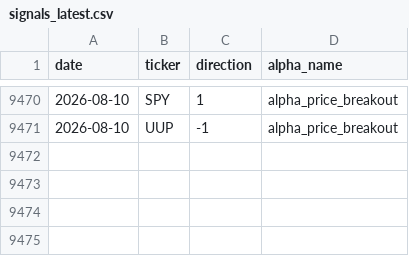
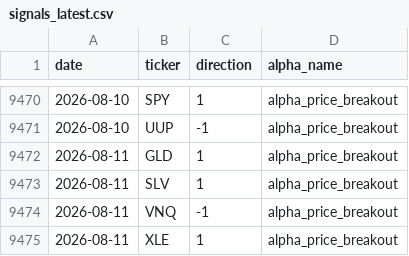
Before and after one commit to nikolas-joyce/alpha-price-breakout, a CSV file: outputs/signals_latest.csv, drawn as a sheet; only a part is shown, gaps mark what is left out.

```diff
--- a/outputs/signals_latest.csv
+++ b/outputs/signals_latest.csv
@@ -9471 +9471,5 @@ date,ticker,direction,alpha_name
 2026-08-10,UUP,-1,alpha_price_breakout
+2026-08-11,GLD,1,alpha_price_breakout
+2026-08-11,SLV,1,alpha_price_breakout
+2026-08-11,VNQ,-1,alpha_price_breakout
+2026-08-11,XLE,1,alpha_price_breakout
```
